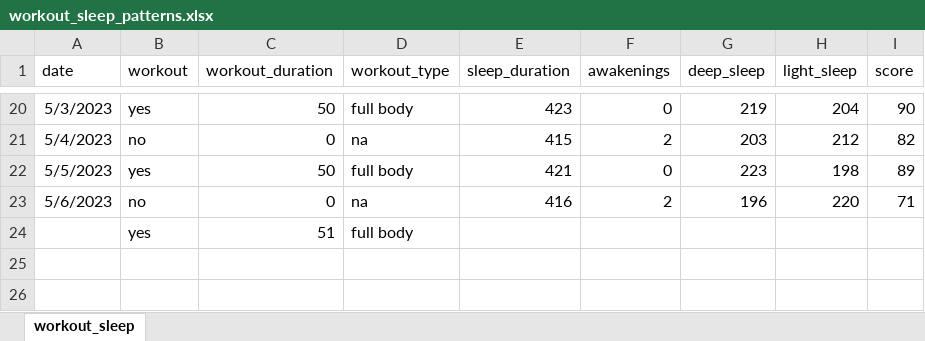
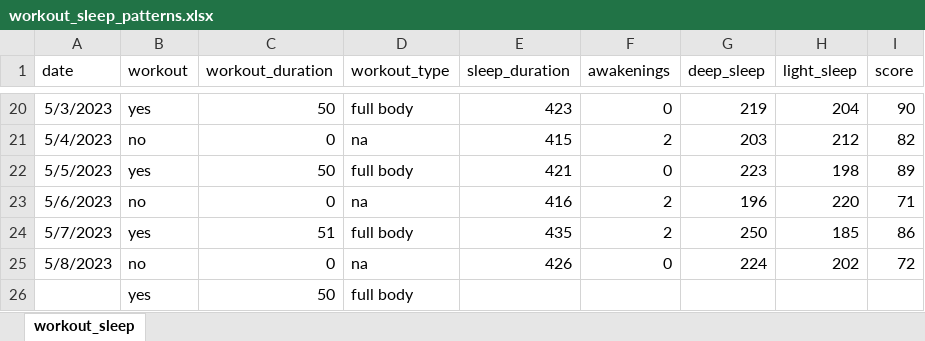
Before and after one commit to rkellazar/Sleep-and-Workout, an Excel workbook: data/workout_sleep_patterns.xlsx, sheet workout_sleep, drawn as a sheet; only a part is shown, gaps mark what is left out; values as stored, in another font and other column widths than the file's, no borders; addresses are those after the commit; the diff names each change by its address in the sheet, - before the commit and + after, or states it on an @@ line.

Commit message:
adding data

```diff
--- a/data/workout_sleep_patterns.xlsx (sheet workout_sleep)
+++ b/data/workout_sleep_patterns.xlsx (sheet workout_sleep)
+row 24: 5/7/2023 | yes | 51 | full body | 435 | 2 | 250 | 185 | 86
+row 25: 5/8/2023 | no | 0 | na | 426 | 0 | 224 | 202 | 72
-C26 (workout_duration): 51
+C26 (workout_duration): 50
```
